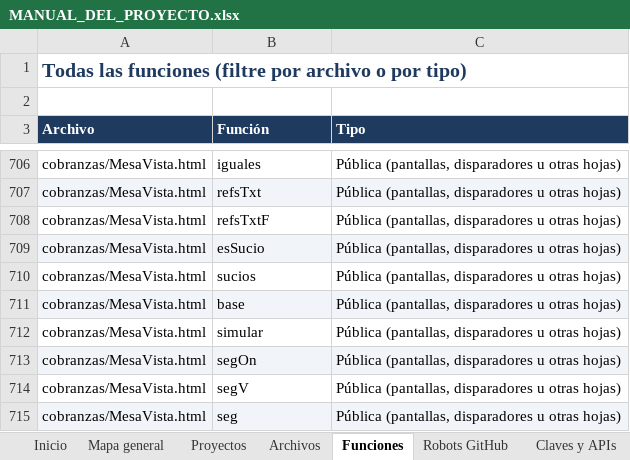
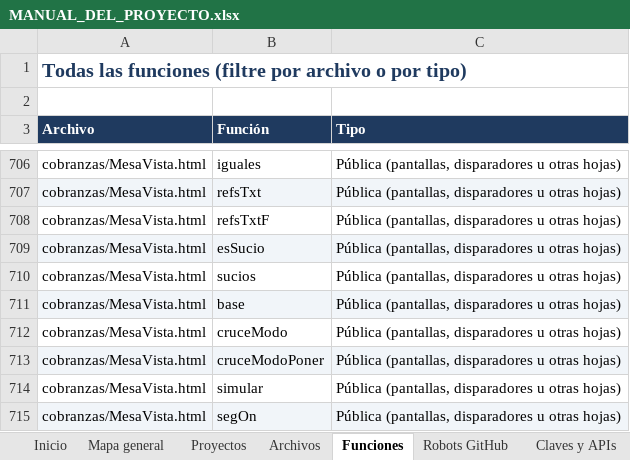
Before and after one commit to Aquivan/Claude, an Excel workbook: docs/MANUAL_DEL_PROYECTO.xlsx, sheet Funciones, drawn as a sheet; only a part is shown, gaps mark what is left out; the shorter side is filled out with more unchanged rows; values as stored, in another font and other column widths than the file's, no borders; the diff names each change by its address in the sheet, - before the commit and + after, or states it on an @@ line.

```diff
--- a/docs/MANUAL_DEL_PROYECTO.xlsx (sheet Funciones)
+++ b/docs/MANUAL_DEL_PROYECTO.xlsx (sheet Funciones)
+row 712: cobranzas/MesaVista.html | cruceModo | Pública (pantallas, disparadores u otras hojas)
+row 713: cobranzas/MesaVista.html | cruceModoPoner | Pública (pantallas, disparadores u otras hojas)
```
Also changed, not shown: sheet Archivos, sheet Historial, sheet Inicio, 4 other files.
